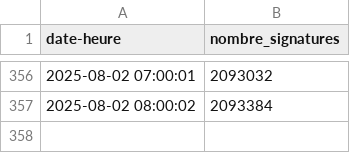
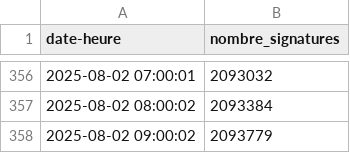
Before and after one commit to briceleborgne/data, a CSV file: data_petition.csv, drawn as a sheet; only a part is shown, gaps mark what is left out.

Commit message:
committing files

```diff
--- a/data_petition.csv
+++ b/data_petition.csv
@@ -357 +357,2 @@ date-heure,nombre_signatures
 2025-08-02 08:00:02,2093384
+2025-08-02 09:00:02,2093779
```
